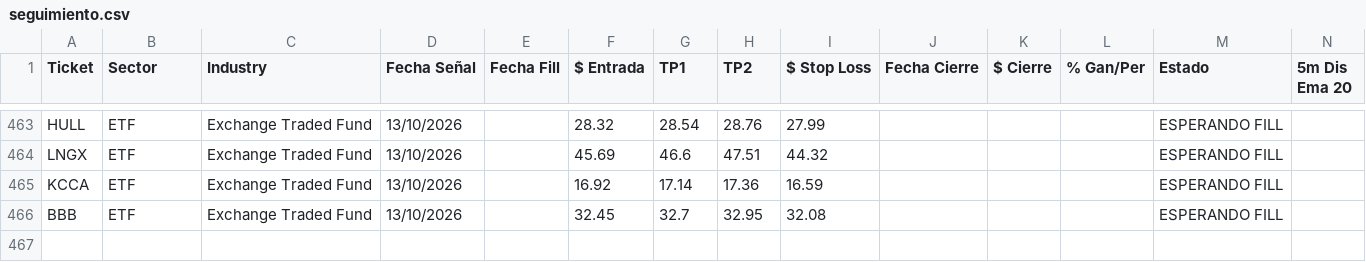
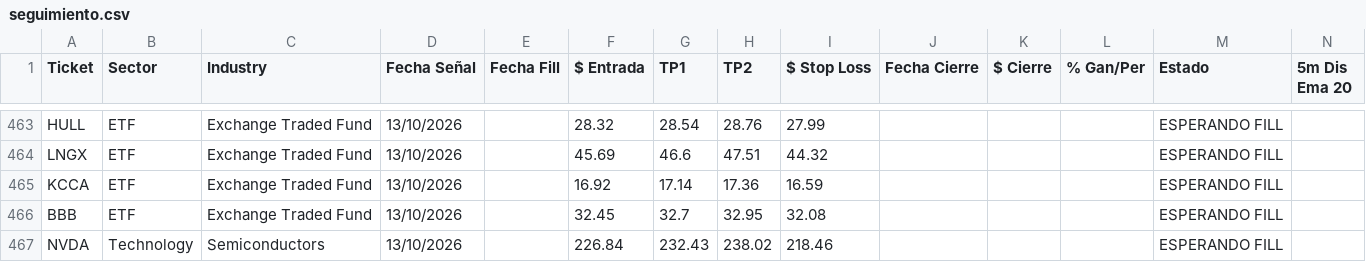
Before and after one commit to topoexplore-del/Fenix-Scanner-Pro, a CSV file: data/seguimiento.csv, drawn as a sheet; only a part is shown, gaps mark what is left out; rows hold the shown columns only; the diff names each change by its address in the sheet, - before the commit and + after, or states it on an @@ line.

```diff
--- a/data/seguimiento.csv
+++ b/data/seguimiento.csv
+row 467: NVDA | Technology | Semiconductors | 13/10/2026 |  | 226.84 | 232.43 | 238.02 | 218.46 |  |  |  | ESPERANDO FILL
```
Also changed, not shown: data/seguimiento_es.csv, 4 other files.
